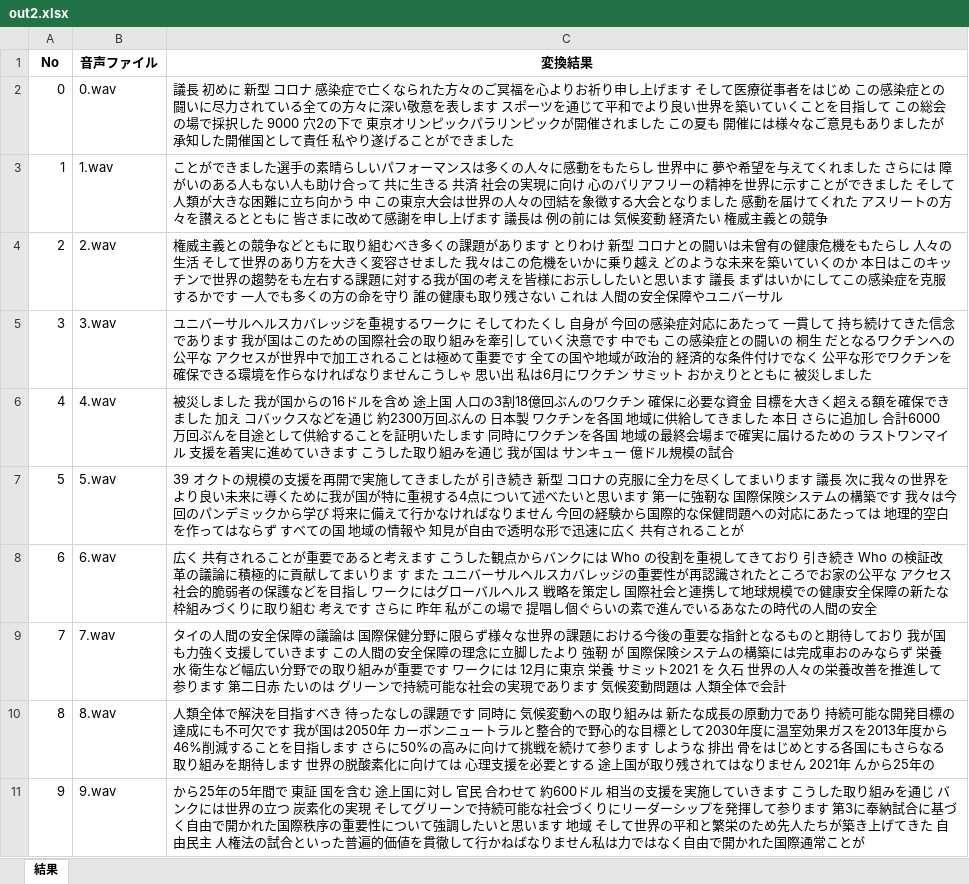
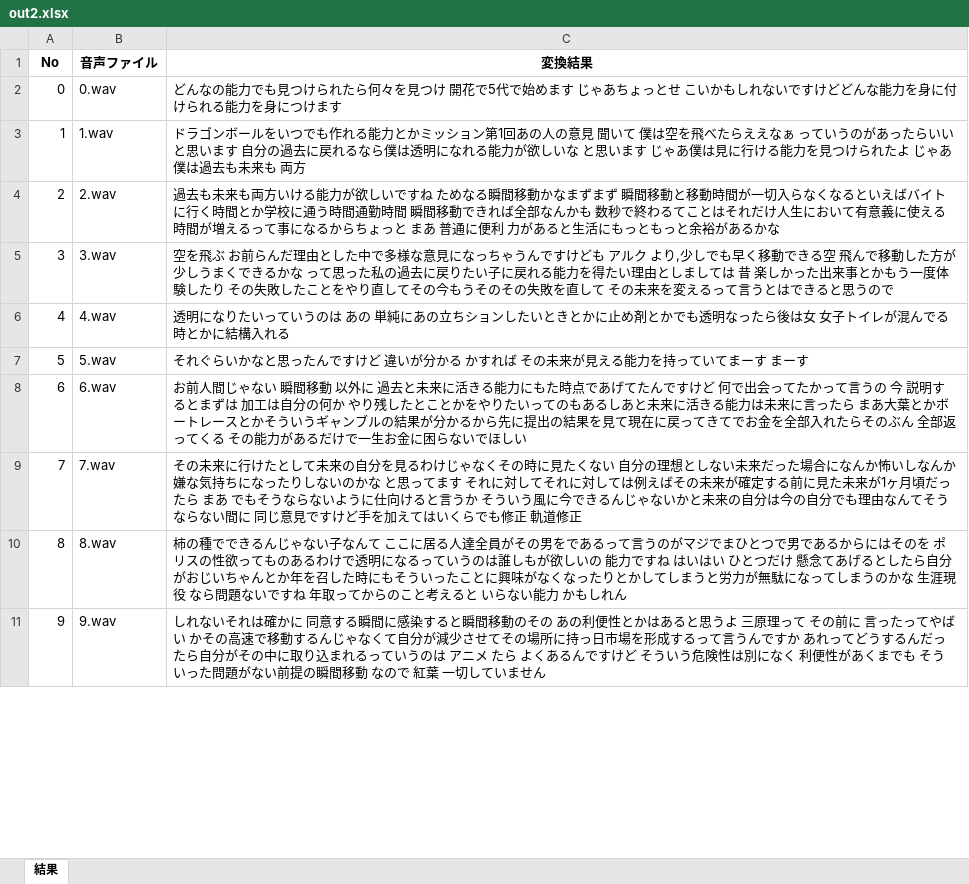
Before and after one commit to OCSMatsumoto/Sotsuken_B, an Excel workbook: submit/python/output/out2.xlsx, sheet 結果, drawn as a sheet; only a part is shown; values as stored, in another font and other column widths than the file's, no borders; the diff covers the shown part only; the diff names each change by its address in the sheet, - before the commit and + after, or states it on an @@ line.

```diff
--- a/submit/python/output/out2.xlsx (sheet 結果)
+++ b/submit/python/output/out2.xlsx (sheet 結果)
-C2 (変換結果): 議長 初めに 新型 コロナ 感染症で亡くなられた方々のご冥福を心よりお祈り申し上げます そして医療従事者をはじめ この感染症との闘いに尽力されている全ての方々に深い敬意を表します スポーツを通じて平和でより良い世界を築いていくことを目指して この総会の場で採択した 9000 穴2の下で 東京オリンピックパラリンピックが開催されました この夏も 開催には様々なご意見もありましたが 承知した開催国として責任 私やり遂げることができました
+C2 (変換結果): どんなの能力でも見つけられたら何々を見つけ 開花で5代で始めます じゃあちょっとせ こいかもしれないですけどどんな能力を身に付けられる能力を身につけます
-C3 (変換結果): ことができました選手の素晴らしいパフォーマンスは多くの人々に感動をもたらし 世界中に 夢や希望を与えてくれました さらには 障がいのある人もない人も助け合って 共に生きる 共済 社会の実現に向け 心のバリアフリーの精神を世界に示すことができました そして人類が大きな困難に立ち向かう 中 この東京大会は世界の人々の団結を象徴する大会となりました 感動を届けてくれた アスリートの方々を讃えるとともに 皆さまに改めて感謝を申し上げます 議長は 例の前には 気候変動 経済たい 権威主義との競争
+C3 (変換結果): ドラゴンボールをいつでも作れる能力とかミッション第1回あの人の意見 聞いて 僕は空を飛べたらええなぁ っていうのがあったらいいと思います 自分の過去に戻れるなら僕は透明になれる能力が欲しいな と思います じゃあ僕は見に行ける能力を見つけられたよ じゃあ僕は過去も未来も 両方
-C4 (変換結果): 権威主義との競争などともに取り組むべき多くの課題があります とりわけ 新型 コロナとの闘いは未曾有の健康危機をもたらし 人々の生活 そして世界のあり方を大きく変容させました 我々はこの危機をいかに乗り越え どのような未来を築いていくのか 本日はこのキッチンで世界の趨勢をも左右する課題に対する我が国の考えを皆様にお示ししたいと思います 議長 まずはいかにしてこの感染症を克服するかです 一人でも多くの方の命を守り 誰の健康も取り残さない これは 人間の安全保障やユニバーサル
+C4 (変換結果): 過去も未来も両方いける能力が欲しいですね ためなる瞬間移動かなまずまず 瞬間移動と移動時間が一切入らなくなるといえばバイトに行く時間とか学校に通う時間通勤時間 瞬間移動できれば全部なんかも 数秒で終わるてことはそれだけ人生において有意義に使える時間が増えるって事になるからちょっと まあ 普通に便利 力があると生活にもっともっと余裕があるかな
-C5 (変換結果): ユニバーサルヘルスカバレッジを重視するワークに そしてわたくし 自身が 今回の感染症対応にあたって 一貫して 持ち続けてきた信念であります 我が国はこのための国際社会の取り組みを牽引していく決意です 中でも この感染症との闘いの 桐生 だとなるワクチンへの公平な アクセスが世界中で加工されることは極めて重要です 全ての国や地域が政治的 経済的な条件付けでなく 公平な形でワクチンを確保できる環境を作らなければなりませんこうしゃ 思い出 私は6月にワクチン サミット おかえりとともに 被災しました
+C5 (変換結果): 空を飛ぶ お前らんだ理由とした中で多様な意見になっちゃうんですけども アルク より,少しでも早く移動できる空 飛んで移動した方が少しうまくできるかな って思った私の過去に戻りたい子に戻れる能力を得たい理由としましては 昔 楽しかった出来事とかもう一度体験したり その失敗したことをやり直してその今もうそのその失敗を直して その未来を変えるって言うとはできると思うので
-C6 (変換結果): 被災しました 我が国からの16ドルを含め 途上国 人口の3割18億回ぶんのワクチン 確保に必要な資金 目標を大きく超える額を確保できました 加え コバックスなどを通じ 約2300万回ぶんの 日本製 ワクチンを各国 地域に供給してきました 本日 さらに追加し 合計6000万回ぶんを目途として供給することを証明いたします 同時にワクチンを各国 地域の最終会場まで確実に届けるための ラストワンマイル 支援を着実に進めていきます こうした取り組みを通じ 我が国は サンキュー 億ドル規模の試合
+C6 (変換結果): 透明になりたいっていうのは あの 単純にあの立ちションしたいときとかに止め剤とかでも透明なったら後は女 女子トイレが混んでる時とかに結構入れる
-C7 (変換結果): 39 オクトの規模の支援を再開で実施してきましたが 引き続き 新型 コロナの克服に全力を尽くしてまいります 議長 次に我々の世界をより良い未来に導くために我が国が特に重視する4点について述べたいと思います 第一に強靭な 国際保険システムの構築です 我々は今回のパンデミックから学び 将来に備えて行かなければなりません 今回の経験から国際的な保健問題への対応にあたっては 地理的空白を作ってはならず すべての国 地域の情報や 知見が自由で透明な形で迅速に広く 共有されることが
+C7 (変換結果): それぐらいかなと思ったんですけど 違いが分かる かすれば その未来が見える能力を持っていてまーす まーす
-C8 (変換結果): 広く 共有されることが重要であると考えます こうした観点からバンクには Who の役割を重視してきており 引き続き Who の検証改革の議論に積極的に貢献してまいりま す また ユニバーサルヘルスカバレッジの重要性が再認識されたところでお家の公平な アクセス 社会的脆弱者の保護などを目指し ワークにはグローバルヘルス 戦略を策定し 国際社会と連携して地球規模での健康安全保障の新たな枠組みづくりに取り組む 考えです さらに 昨年 私がこの場で 提唱し個ぐらいの素で進んでいるあなたの時代の人間の安全
+C8 (変換結果): お前人間じゃない 瞬間移動 以外に 過去と未来に活きる能力にもた時点であげてたんですけど 何で出会ってたかって言うの 今 説明するとまずは 加工は自分の何か やり残したとことかをやりたいってのもあるしあと未来に活きる能力は未来に言ったら まあ大葉とかボートレースとかそういうギャンブルの結果が分かるから先に提出の結果を見て現在に戻ってきてでお金を全部入れたらそのぶん 全部返ってくる その能力があるだけで一生お金に困らないでほしい
-C9 (変換結果): タイの人間の安全保障の議論は 国際保健分野に限らず様々な世界の課題における今後の重要な指針となるものと期待しており 我が国も力強く支援していきます この人間の安全保障の理念に立脚したより 強靭 が 国際保険システムの構築には完成車おのみならず 栄養 水 衛生など幅広い分野での取り組みが重要です ワークには 12月に東京 栄養 サミット2021 を 久石 世界の人々の栄養改善を推進して参ります 第二日赤 たいのは グリーンで持続可能な社会の実現であります 気候変動問題は 人類全体で会計
+C9 (変換結果): その未来に行けたとして未来の自分を見るわけじゃなくその時に見たくない 自分の理想としない未来だった場合になんか怖いしなんか嫌な気持ちになったりしないのかな と思ってます それに対してそれに対しては例えばその未来が確定する前に見た未来が1ヶ月頃だったら まあ でもそうならないように仕向けると言うか そういう風に今できるんじゃないかと未来の自分は今の自分でも理由なんてそうならない間に 同じ意見ですけど手を加えてはいくらでも修正 軌道修正
-C10 (変換結果): 人類全体で解決を目指すべき 待ったなしの課題です 同時に 気候変動への取り組みは 新たな成長の原動力であり 持続可能な開発目標の達成にも不可欠です 我が国は2050年 カーボンニュートラルと整合的で野心的な目標として2030年度に温室効果ガスを2013年度から46%削減することを目指します さらに50%の高みに向けて挑戦を続けて参ります しような 排出 骨をはじめとする各国にもさらなる取り組みを期待します 世界の脱酸素化に向けては 心理支援を必要とする 途上国が取り残されてはなりません 2021年 んから25年の
+C10 (変換結果): 柿の種でできるんじゃない子なんて ここに居る人達全員がその男をであるって言うのがマジでまひとつで男であるからにはそのを ポリスの性欲ってものあるわけで透明になるっていうのは誰しもが欲しいの 能力ですね はいはい ひとつだけ 懸念てあげるとしたら自分がおじいちゃんとか年を召した時にもそういったことに興味がなくなったりとかしてしまうと労力が無駄になってしまうのかな 生涯現役 なら問題ないですね 年取ってからのこと考えると いらない能力 かもしれん
-C11 (変換結果): から25年の5年間で 東証 国を含む 途上国に対し 官民 合わせて 約600ドル 相当の支援を実施していきます こうした取り組みを通じ バンクには世界の立つ 炭素化の実現 そしてグリーンで持続可能な社会づくりにリーダーシップを発揮して参ります 第3に奉納試合に基づく自由で開かれた国際秩序の重要性について強調したいと思います 地域 そして世界の平和と繁栄のため先人たちが築き上げてきた 自由民主 人権法の試合といった普遍的価値を貫徹して行かねばなりません私は力ではなく自由で開かれた国際通常ことが
+C11 (変換結果): しれないそれは確かに 同意する瞬間に感染すると瞬間移動のその あの利便性とかはあると思うよ 三原理って その前に 言ったってやばい かその高速で移動するんじゃなくて自分が減少させてその場所に持っ日市場を形成するって言うんですか あれってどうするんだったら自分がその中に取り込まれるっていうのは アニメ たら よくあるんですけど そういう危険性は別になく 利便性があくまでも そういった問題がない前提の瞬間移動 なので 紅葉 一切していません
```
Also changed, not shown: 4 removed rows and 5 edited cells elsewhere in this sheet, submit/python/output/out1.xlsx, submit/python/output/out4.xlsx, 46 other files.
